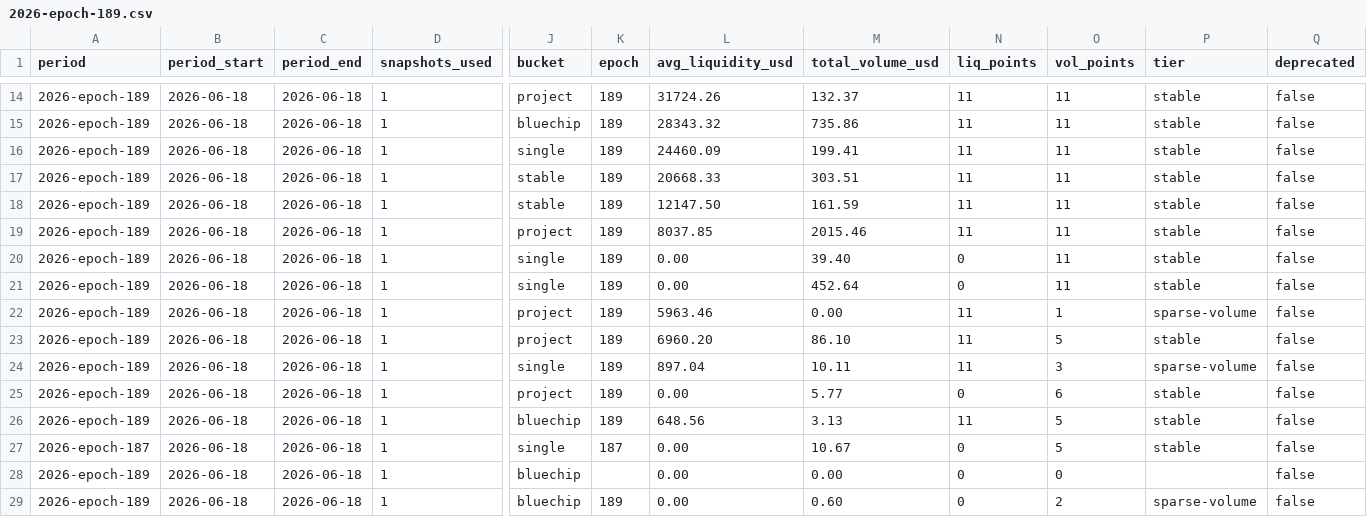
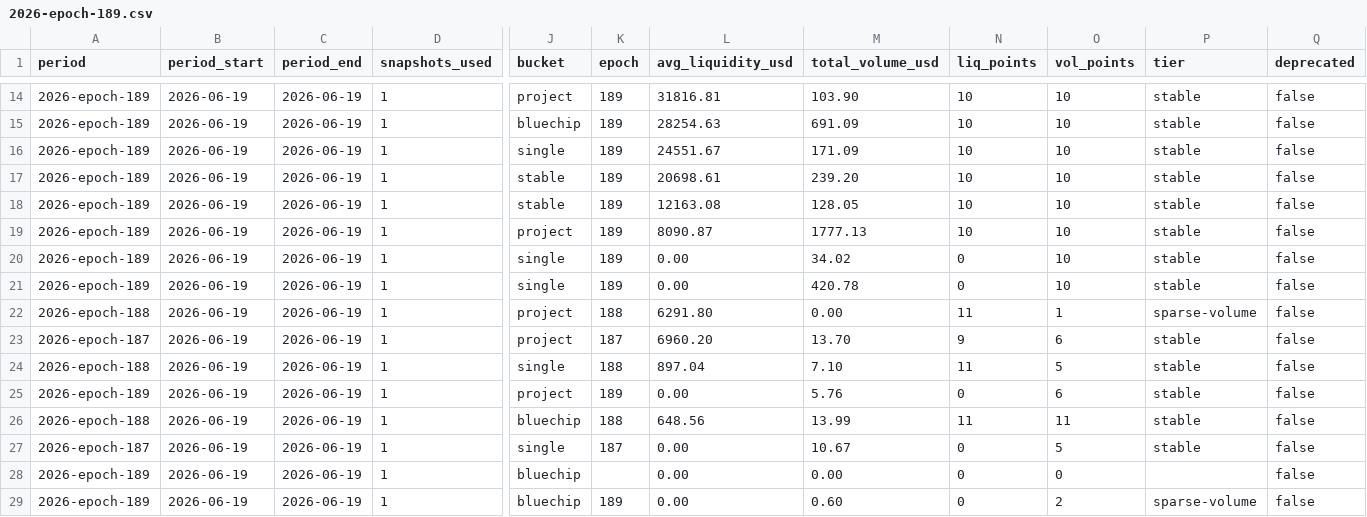
Before and after one commit to defipatriot/astroport-pool-data_2026, a CSV file: data/weekly-avg/2026-epoch-189.csv, drawn as a sheet; only a part is shown, gaps mark what is left out; the diff covers the shown part only; the diff names each change by its address in the sheet, - before the commit and + after, or states it on an @@ line.

Commit message:
📊 Astroport weekly accumulating — epoch 189

```diff
--- a/data/weekly-avg/2026-epoch-189.csv
+++ b/data/weekly-avg/2026-epoch-189.csv
-B14:B29 (period_start): 2026-06-18
+B14:B29 (period_start): 2026-06-19
-C14:C29 (period_end): 2026-06-18
+C14:C29 (period_end): 2026-06-19
-L14 (avg_liquidity_usd): 31724.26
+L14 (avg_liquidity_usd): 31816.81
-M14 (total_volume_usd): 132.37
+M14 (total_volume_usd): 103.90
-N14:N19 (liq_points): 11
+N14:N19 (liq_points): 10
-O14:O21 (vol_points): 11
+O14:O21 (vol_points): 10
-L15 (avg_liquidity_usd): 28343.32
+L15 (avg_liquidity_usd): 28254.63
-M15 (total_volume_usd): 735.86
+M15 (total_volume_usd): 691.09
-L16 (avg_liquidity_usd): 24460.09
+L16 (avg_liquidity_usd): 24551.67
-M16 (total_volume_usd): 199.41
+M16 (total_volume_usd): 171.09
-L17 (avg_liquidity_usd): 20668.33
+L17 (avg_liquidity_usd): 20698.61
-M17 (total_volume_usd): 303.51
+M17 (total_volume_usd): 239.20
-L18 (avg_liquidity_usd): 12147.50
+L18 (avg_liquidity_usd): 12163.08
-M18 (total_volume_usd): 161.59
+M18 (total_volume_usd): 128.05
-L19 (avg_liquidity_usd): 8037.85
+L19 (avg_liquidity_usd): 8090.87
-M19 (total_volume_usd): 2015.46
+M19 (total_volume_usd): 1777.13
-M20 (total_volume_usd): 39.40
+M20 (total_volume_usd): 34.02
-M21 (total_volume_usd): 452.64
+M21 (total_volume_usd): 420.78
-A22 (period): 2026-epoch-189
+A22 (period): 2026-epoch-188
-K22 (epoch): 189
+K22 (epoch): 188
-L22 (avg_liquidity_usd): 5963.46
+L22 (avg_liquidity_usd): 6291.80
-A23 (period): 2026-epoch-189
+A23 (period): 2026-epoch-187
-K23 (epoch): 189
+K23 (epoch): 187
-M23 (total_volume_usd): 86.10
+M23 (total_volume_usd): 13.70
-N23 (liq_points): 11
+N23 (liq_points): 9
-O23 (vol_points): 5
+O23 (vol_points): 6
-A24 (period): 2026-epoch-189
+A24 (period): 2026-epoch-188
-K24 (epoch): 189
+K24 (epoch): 188
-M24 (total_volume_usd): 10.11
+M24 (total_volume_usd): 7.10
-O24 (vol_points): 3
+O24 (vol_points): 5
-P24 (tier): sparse-volume
+P24 (tier): stable
-M25 (total_volume_usd): 5.77
+M25 (total_volume_usd): 5.76
-A26 (period): 2026-epoch-189
+A26 (period): 2026-epoch-188
-K26 (epoch): 189
+K26 (epoch): 188
-M26 (total_volume_usd): 3.13
+M26 (total_volume_usd): 13.99
-O26 (vol_points): 5
+O26 (vol_points): 11
```
Also changed, not shown: 102 edited cells elsewhere in this file.
